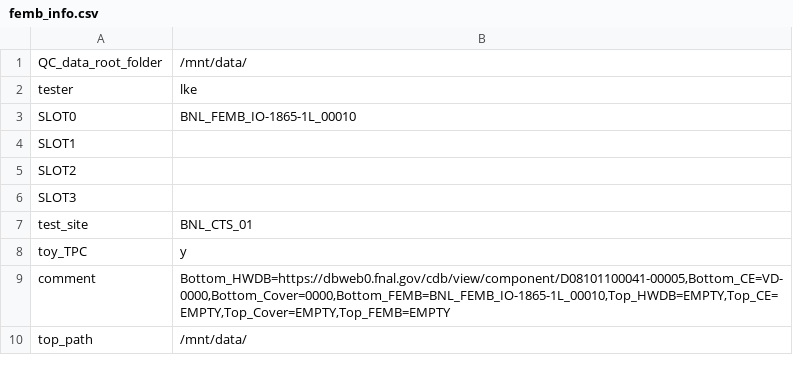
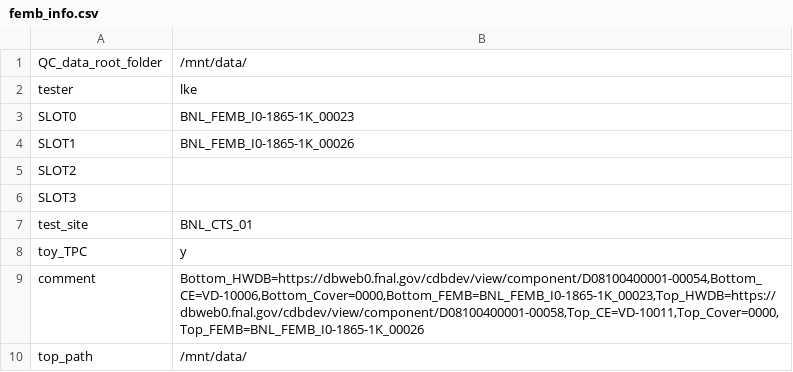
Before and after one commit to lkebnl/BNL_CE_WIB_SW_QC, a CSV file: femb_info.csv, drawn as a sheet.

```diff
--- a/femb_info.csv
+++ b/femb_info.csv
@@ -2,4 +2,4 @@
 tester,lke
-SLOT0,BNL_FEMB_IO-1865-1L_00010
-SLOT1,
+SLOT0,BNL_FEMB_I0-1865-1K_00023
+SLOT1,BNL_FEMB_I0-1865-1K_00026
 SLOT2,
@@ -8,3 +8,3 @@ test_site,BNL_CTS_01
 toy_TPC,y
-comment,"Bottom_HWDB=https://dbweb0.fnal.gov/cdb/view/component/D08101100041-00005,Bottom_CE=VD-0000,Bottom_Cover=0000,Bottom_FEMB=BNL_FEMB_IO-1865-1L_00010,Top_HWDB=EMPTY,Top_CE=EMPTY,Top_Cover=EMPTY,Top_FEMB=EMPTY"
+comment,"Bottom_HWDB=https://dbweb0.fnal.gov/cdbdev/view/component/D08100400001-00054,Bottom_CE=VD-10006,Bottom_Cover=0000,Bottom_FEMB=BNL_FEMB_I0-1865-1K_00023,Top_HWDB=https://dbweb0.fnal.gov/cdbdev/view/component/D08100400001-00058,Top_CE=VD-10011,Top_Cover=0000,Top_FEMB=BNL_FEMB_I0-1865-1K_00026"
 top_path,/mnt/data/
```
Also changed, not shown: femb_info_implement.csv, init_setup.csv, 16 other files.
